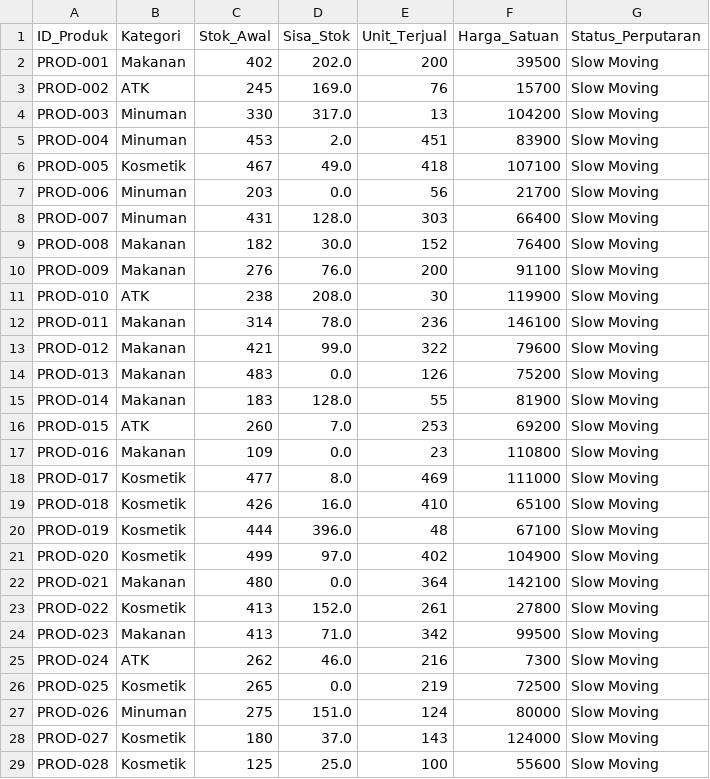
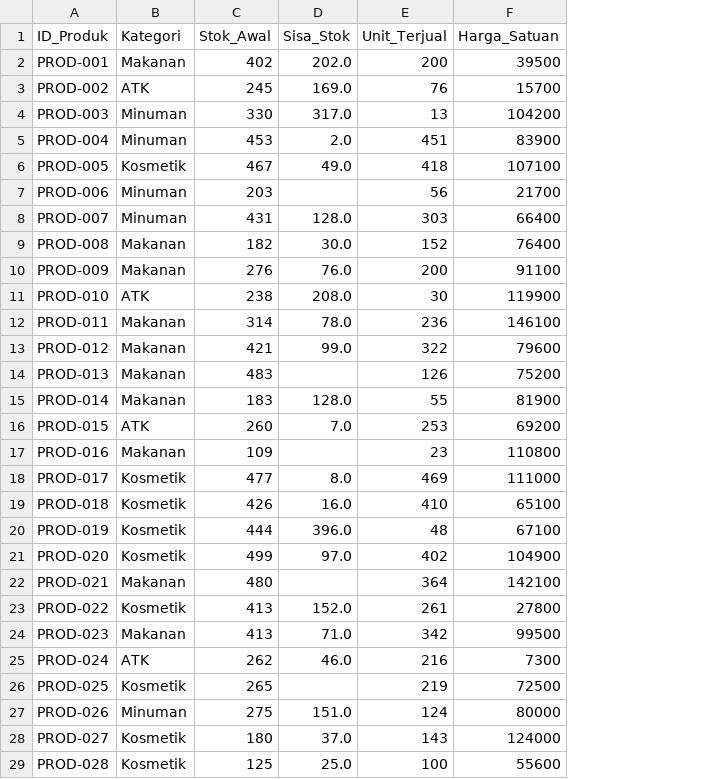
Before and after one commit to shelinnadwif/retail-inventory-eda, a CSV file: mhs6_retail_inventory.csv, drawn as a sheet; only a part is shown; the diff covers the shown part only; the diff names each change by its address in the sheet, - before the commit and + after, or states it on an @@ line.

Commit message:
Add files via upload

```diff
--- a/mhs6_retail_inventory.csv
+++ b/mhs6_retail_inventory.csv
-column G (Status_Perputaran), rows 2-29: all Slow Moving
-D7 (Sisa_Stok): 0.0
+D7 (Sisa_Stok): (empty)
-D14 (Sisa_Stok): 0.0
+D14 (Sisa_Stok): (empty)
-D17 (Sisa_Stok): 0.0
+D17 (Sisa_Stok): (empty)
-D22 (Sisa_Stok): 0.0
+D22 (Sisa_Stok): (empty)
-D26 (Sisa_Stok): 0.0
+D26 (Sisa_Stok): (empty)
```
Also changed, not shown: 5 edited cells elsewhere in this file.
